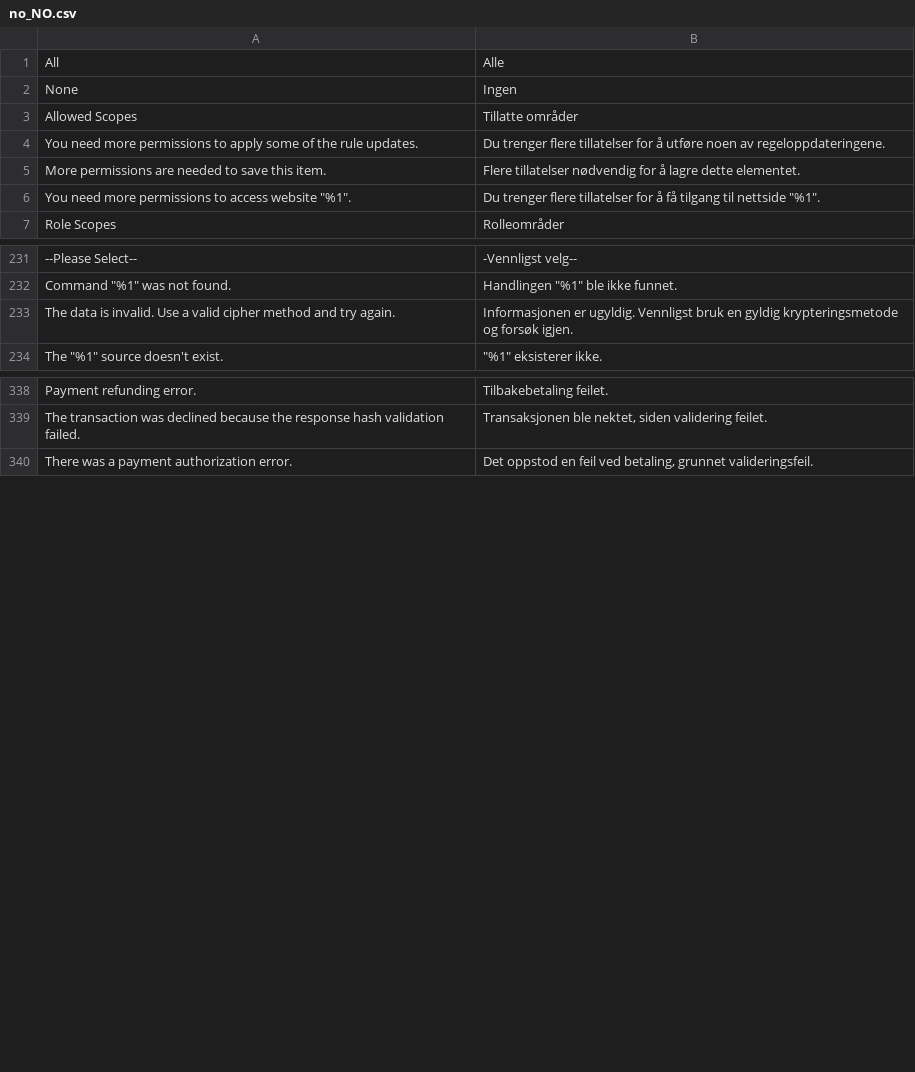
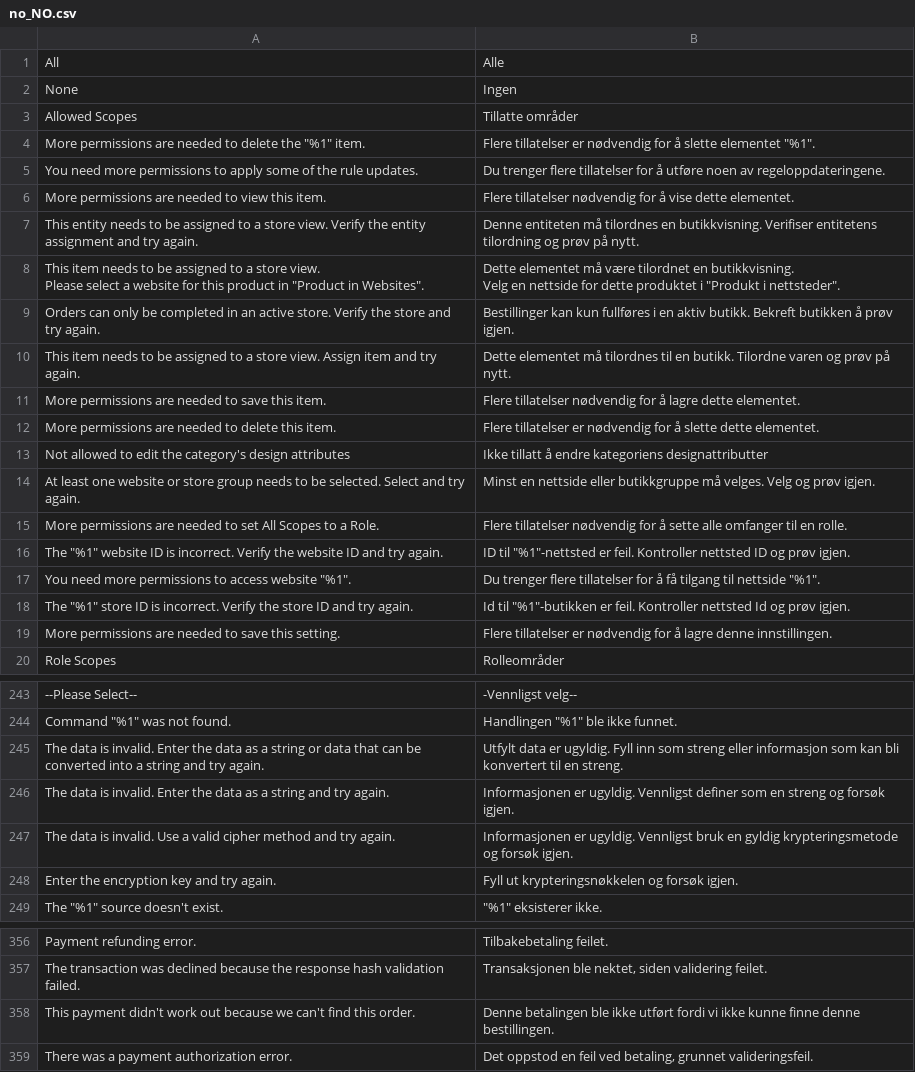
Before and after one commit to magento-l10n/language-no_NO, a CSV file: no_NO.csv, drawn as a sheet; only a part is shown, gaps mark what is left out; ↵ is a line break in a cell; the diff covers the shown part only; the diff names each change by its address in the sheet, - before the commit and + after, or states it on an @@ line.

```diff
--- a/no_NO.csv
+++ b/no_NO.csv
+row 4: More permissions are needed to delete the "%1" item. | Flere tillatelser er nødvendig for å slette elementet "%1".
+row 6: More permissions are needed to view this item. | Flere tillatelser nødvendig for å vise dette elementet.
+row 7: This entity needs to be assigned to a store view. Verify the entity assignment and try again. | Denne entiteten må tilordnes en butikkvisning. Verifiser entitetens tilordning og prøv på nytt.
+row 8: This item needs to be assigned to a store view. ↵ Please select a website for this product in "Product in Websites". | Dette elementet må være tilordnet en butikkvisning. ↵ Velg en nettside for dette produktet i "Produkt i nettsteder".
@@ row 103 moved to row 9: Orders can only be completed in an activ… @@
+row 10: This item needs to be assigned to a store view. Assign item and try again. | Dette elementet må tilordnes til en butikk. Tilordne varen og prøv på nytt.
+row 12: More permissions are needed to delete this item. | Flere tillatelser er nødvendig for å slette dette elementet.
+row 13: Not allowed to edit the category's design attributes | Ikke tillatt å endre kategoriens designattributter
+row 14: At least one website or store group needs to be selected. Select and try again. | Minst en nettside eller butikkgruppe må velges. Velg og prøv igjen.
+row 15: More permissions are needed to set All Scopes to a Role. | Flere tillatelser nødvendig for å sette alle omfanger til en rolle.
+row 16: The "%1" website ID is incorrect. Verify the website ID and try again. | ID til "%1"-nettsted er feil. Kontroller nettsted ID og prøv igjen.
+row 18: The "%1" store ID is incorrect. Verify the store ID and try again. | Id til "%1"-butikken er feil. Kontroller nettsted Id og prøv igjen.
+row 19: More permissions are needed to save this setting. | Flere tillatelser er nødvendig for å lagre denne innstillingen.
+row 245: The data is invalid. Enter the data as a string or data that can be converted into a string and try again. | Utfylt data er ugyldig. Fyll inn som streng eller informasjon som kan bli konvertert til en streng.
+row 246: The data is invalid. Enter the data as a string and try again. | Informasjonen er ugyldig. Vennligst definer som en streng og forsøk igjen.
+row 248: Enter the encryption key and try again. | Fyll ut krypteringsnøkkelen og forsøk igjen.
+row 358: This payment didn't work out because we can't find this order. | Denne betalingen ble ikke utført fordi vi ikke kunne finne denne bestillingen.
```
Also changed, not shown: 22 added rows elsewhere in this file, 1 other file.
